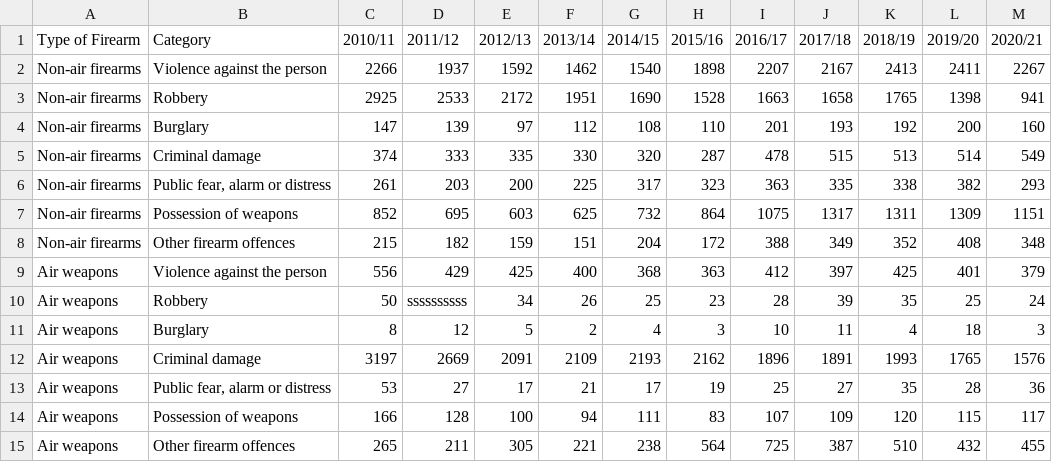
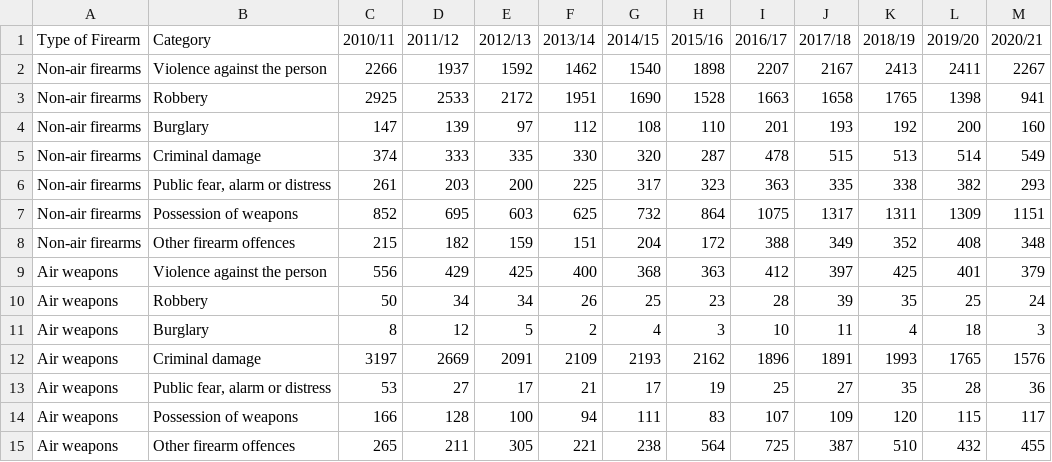
Before and after one commit to dgrinbe/London_Crime_Statistics, a CSV file: firearm offences by offence group.csv, drawn as a sheet.

```diff
--- a/firearm offences by offence group.csv
+++ b/firearm offences by offence group.csv
@@ -9,3 +9,3 @@ Non-air firearms,Other firearm offences,215,182,159,151,204,172,388,349,352,408,
 Air weapons,Violence against the person,556,429,425,400,368,363,412,397,425,401,379
-Air weapons,Robbery,50,ssssssssss,34,26,25,23,28,39,35,25,24
+Air weapons,Robbery,50, 34 ,34,26,25,23,28,39,35,25,24
 Air weapons,Burglary,8,12,5,2,4,3,10,11,4,18,3
```
Also changed, not shown: 1 other file.
